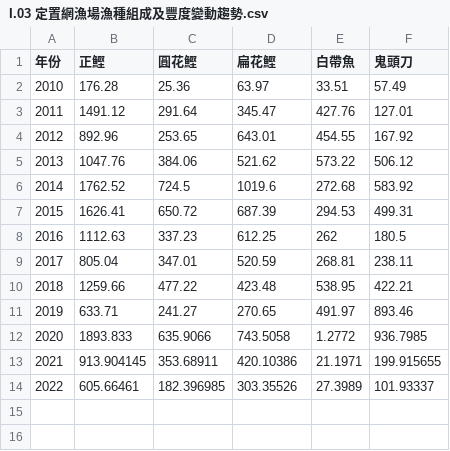
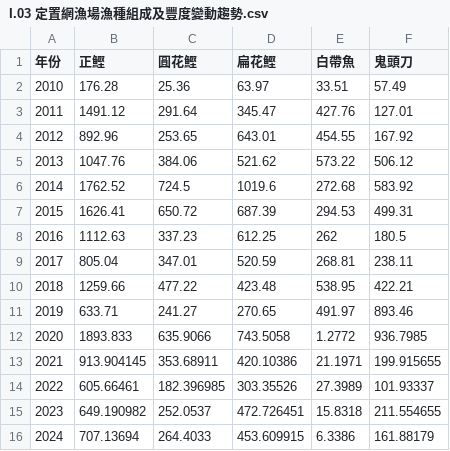
Before and after one commit to TaiBON/biodiv_indicators, a CSV file: data/processed/I.03 定置網漁場漁種組成及豐度變動趨勢.csv, drawn as a sheet; the diff names each change by its address in the sheet, - before the commit and + after, or states it on an @@ line.

Commit message:
Update I.03 定置網漁場漁種組成及豐度變動趨勢.csv

```diff
--- a/data/processed/I.03 定置網漁場漁種組成及豐度變動趨勢.csv
+++ b/data/processed/I.03 定置網漁場漁種組成及豐度變動趨勢.csv
+row 15: 2023 | 649.190982 | 252.0537 | 472.726451 | 15.8318 | 211.554655
+row 16: 2024 | 707.13694 | 264.4033 | 453.609915 | 6.3386 | 161.88179
```
